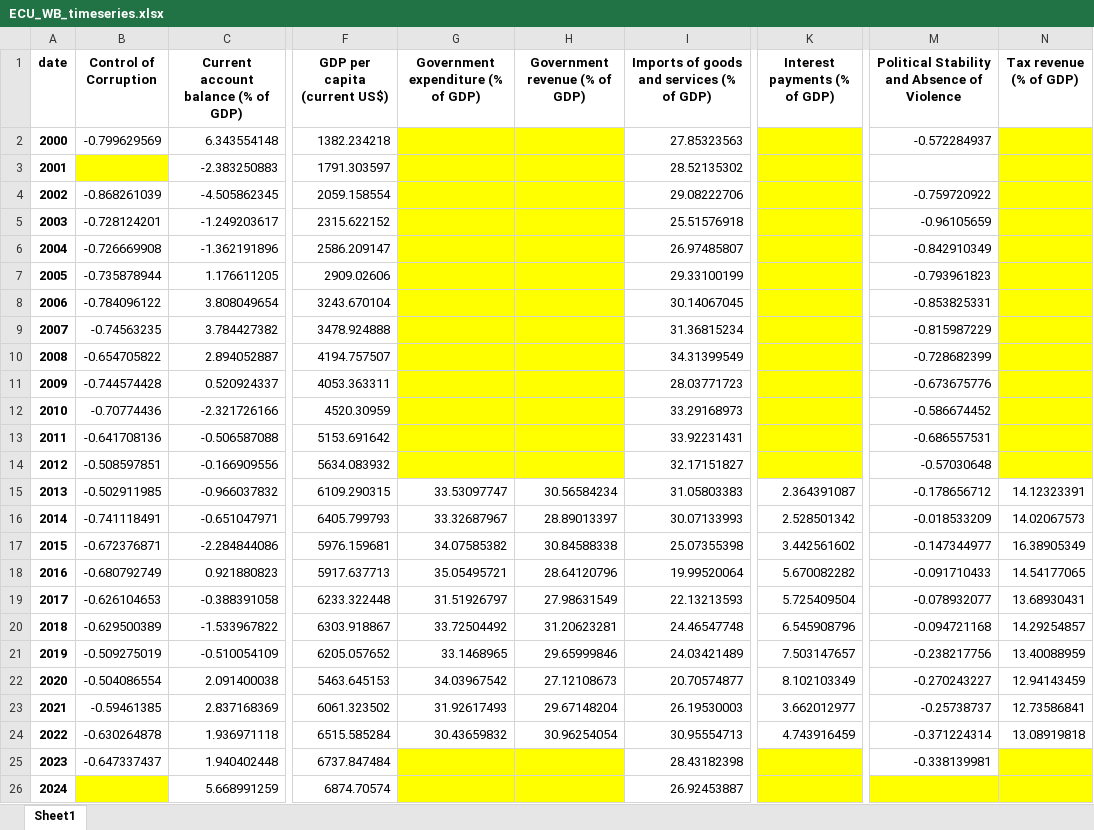
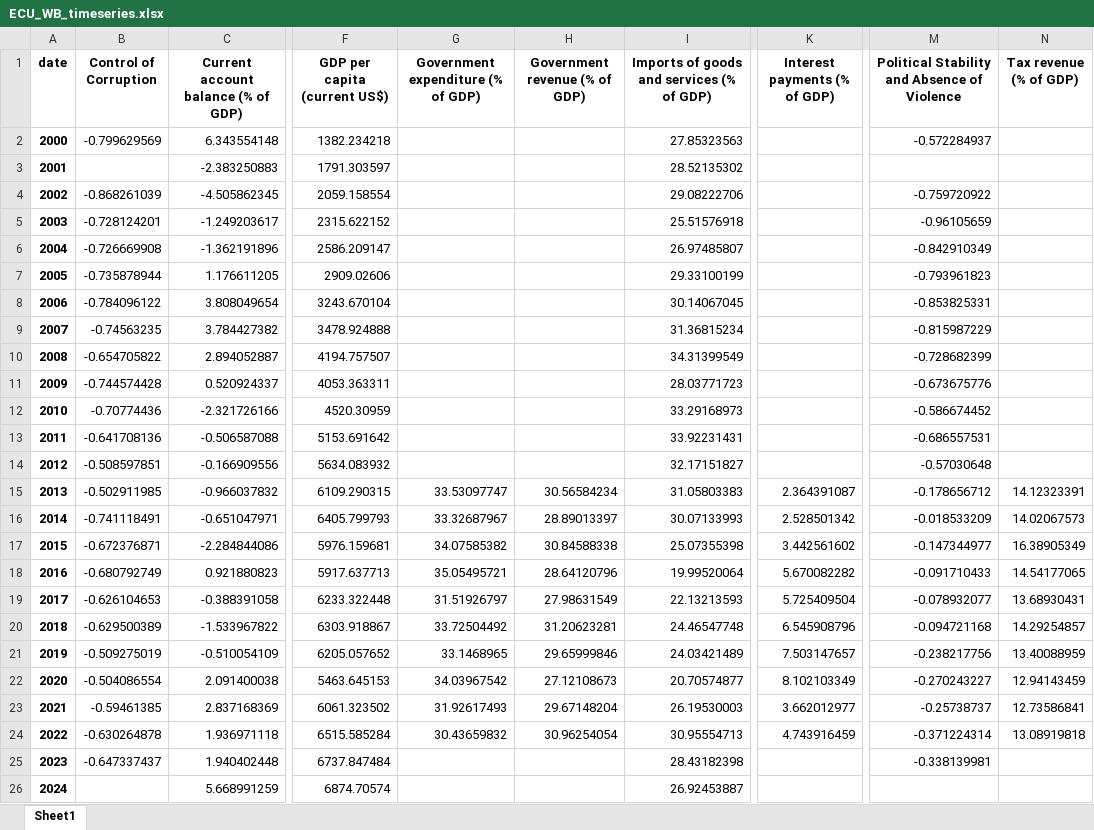
Before and after one commit to Youncki25/https-github.com-Youncki25-credit-rating-app, an Excel workbook: ECU_WB_timeseries.xlsx, sheet Sheet1, drawn as a sheet; only a part is shown, gaps mark what is left out; values as stored, in another font and other column widths than the file's, no borders; the diff names each change by its address in the sheet, - before the commit and + after, or states it on an @@ line.

```diff
--- a/ECU_WB_timeseries.xlsx (sheet Sheet1)
+++ b/ECU_WB_timeseries.xlsx (sheet Sheet1)
-G2:H14 fill: #FFFF00
+G2:H14 fill: none
-K2:K14 fill: #FFFF00
+K2:K14 fill: none
-N2:N14 fill: #FFFF00
+N2:N14 fill: none
-B3 fill: #FFFF00
+B3 fill: none
-G25:H26 fill: #FFFF00
+G25:H26 fill: none
-K25:K26 fill: #FFFF00
+K25:K26 fill: none
-N25 fill: #FFFF00
+N25 fill: none
-B26 fill: #FFFF00
+B26 fill: none
-M26:N26 fill: #FFFF00
+M26:N26 fill: none
```
Also changed, not shown: ARG_WB_timeseries.xlsx, EGY_WB_timeseries.xlsx, 18 other files.
